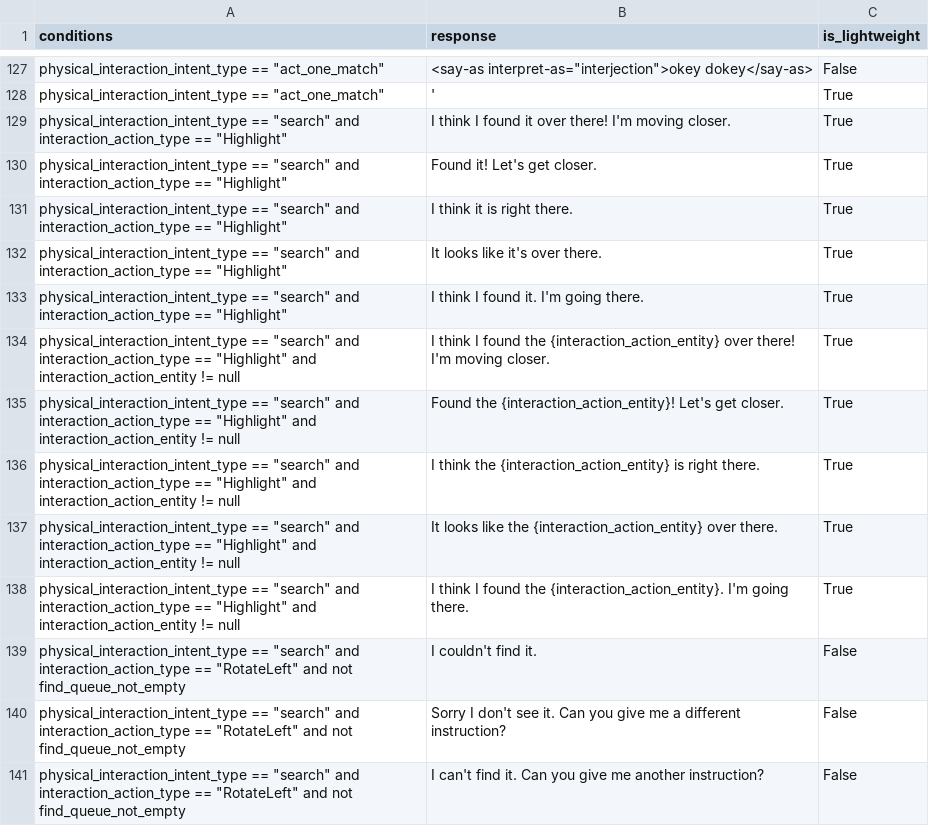
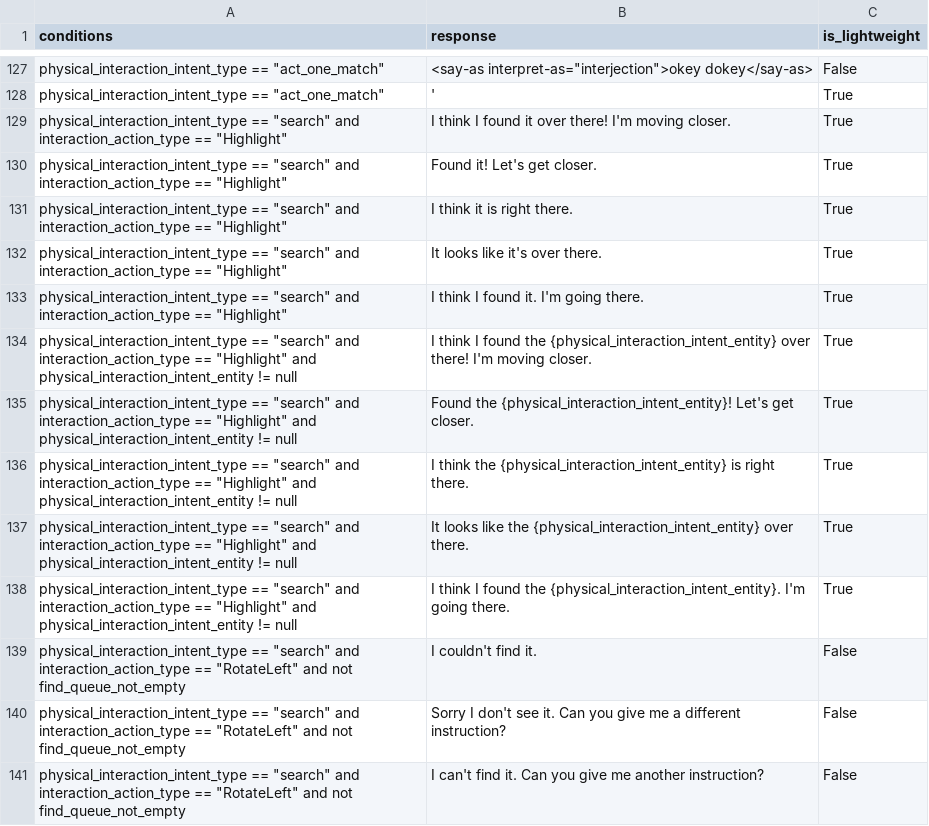
Before and after one commit to emma-heriot-watt/experience-hub, a CSV file: src/emma_experience_hub/constants/simbot/feedback_rules.csv, drawn as a sheet; only a part is shown, gaps mark what is left out.

Commit message:
fix: include-found-object-in-response (#338)
Keep track of the physical_interaction_intent_entity during the search
routine

---

- [ ] This PR **has** been tested in the staging environment.
- [ ] This PR altered the decision-making process of the bot and these
alterations have been included in the [Figma
diagram](https://www.figma.com/file/lHucvo4KDMaex98TfgYbNq/Agent-Decision-Making-Process-Implementation?node-id=0%3A1&t=mzKjVjRXdeBty4co-1).

```diff
--- a/src/emma_experience_hub/constants/simbot/feedback_rules.csv
+++ b/src/emma_experience_hub/constants/simbot/feedback_rules.csv
@@ -133,7 +133,7 @@ physical_interaction_intent_type == "search" and interaction_action_type == "Hig
 physical_interaction_intent_type == "search" and interaction_action_type == "Highlight",I think I found it. I'm going there.,True
-physical_interaction_intent_type == "search" and interaction_action_type == "Highlight" and interaction_action_entity != null,I think I found the {interaction_action_entity} over there! I'm moving closer.,True
-physical_interaction_intent_type == "search" and interaction_action_type == "Highlight" and interaction_action_entity != null,Found the {interaction_action_entity}! Let's get closer.,True
-physical_interaction_intent_type == "search" and interaction_action_type == "Highlight" and interaction_action_entity != null,I think the {interaction_action_entity} is right there.,True
-physical_interaction_intent_type == "search" and interaction_action_type == "Highlight" and interaction_action_entity != null,It looks like the {interaction_action_entity} over there.,True
-physical_interaction_intent_type == "search" and interaction_action_type == "Highlight" and interaction_action_entity != null,I think I found the {interaction_action_entity}. I'm going there.,True
+physical_interaction_intent_type == "search" and interaction_action_type == "Highlight" and physical_interaction_intent_entity != null,I think I found the {physical_interaction_intent_entity} over there! I'm moving closer.,True
+physical_interaction_intent_type == "search" and interaction_action_type == "Highlight" and physical_interaction_intent_entity != null,Found the {physical_interaction_intent_entity}! Let's get closer.,True
+physical_interaction_intent_type == "search" and interaction_action_type == "Highlight" and physical_interaction_intent_entity != null,I think the {physical_interaction_intent_entity} is right there.,True
+physical_interaction_intent_type == "search" and interaction_action_type == "Highlight" and physical_interaction_intent_entity != null,It looks like the {physical_interaction_intent_entity} over there.,True
+physical_interaction_intent_type == "search" and interaction_action_type == "Highlight" and physical_interaction_intent_entity != null,I think I found the {physical_interaction_intent_entity}. I'm going there.,True
 physical_interaction_intent_type == "search" and interaction_action_type == "RotateLeft" and not find_queue_not_empty,I couldn't find it.,False
```
Also changed, not shown: 1 other file.
